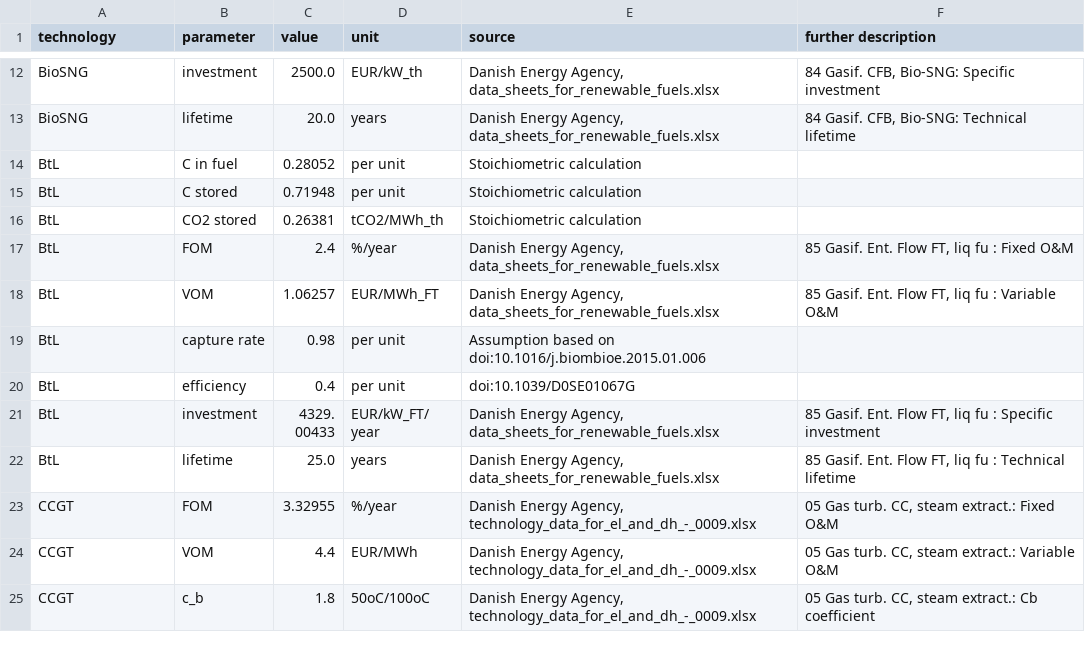
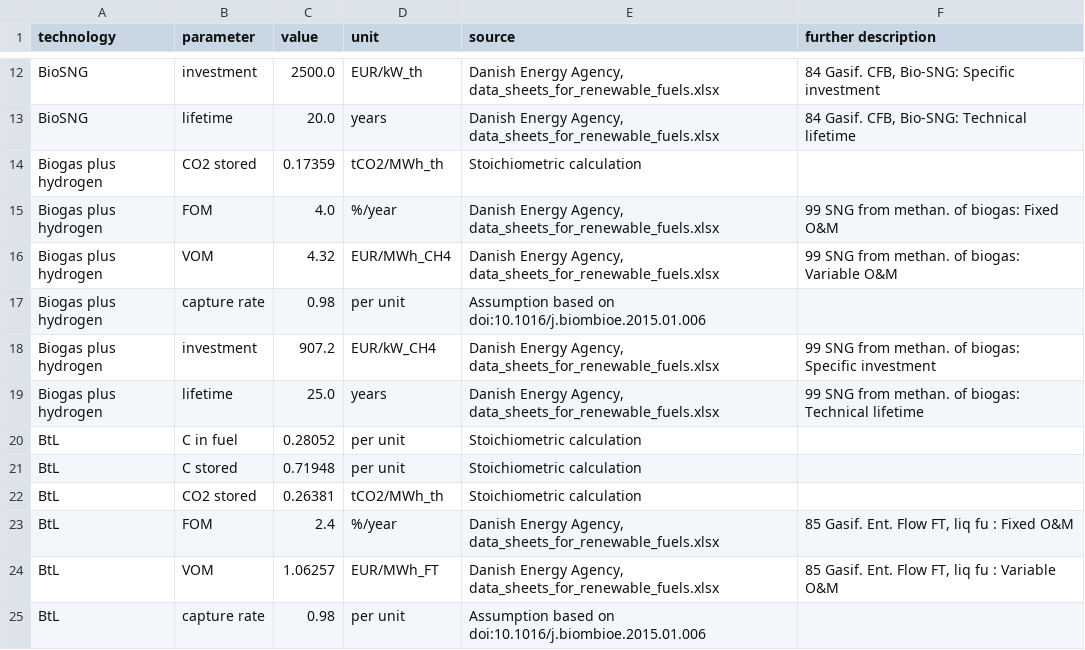
Before and after one commit to PyPSA/technology-data, a CSV file: outputs/costs_2020.csv, drawn as a sheet; only a part is shown, gaps mark what is left out; the shorter side is filled out with more unchanged rows.

Commit message:
Added 'biogas plus hydrogen' as a new tech

```diff
--- a/outputs/costs_2020.csv
+++ b/outputs/costs_2020.csv
@@ -13,2 +13,8 @@ BioSNG,investment,2500.0,EUR/kW_th,"Danish Energy Agency, data_sheets_for_renewa
 BioSNG,lifetime,20.0,years,"Danish Energy Agency, data_sheets_for_renewable_fuels.xlsx","84 Gasif. CFB, Bio-SNG:  Technical lifetime"
+Biogas plus hydrogen,CO2 stored,0.17359,tCO2/MWh_th,Stoichiometric calculation,
+Biogas plus hydrogen,FOM,4.0,%/year,"Danish Energy Agency, data_sheets_for_renewable_fuels.xlsx",99 SNG from methan. of biogas:  Fixed O&M
+Biogas plus hydrogen,VOM,4.32,EUR/MWh_CH4,"Danish Energy Agency, data_sheets_for_renewable_fuels.xlsx",99 SNG from methan. of biogas:  Variable O&M
+Biogas plus hydrogen,capture rate,0.98,per unit,Assumption based on doi:10.1016/j.biombioe.2015.01.006,
+Biogas plus hydrogen,investment,907.2,EUR/kW_CH4,"Danish Energy Agency, data_sheets_for_renewable_fuels.xlsx",99 SNG from methan. of biogas:  Specific investment
+Biogas plus hydrogen,lifetime,25.0,years,"Danish Energy Agency, data_sheets_for_renewable_fuels.xlsx",99 SNG from methan. of biogas:  Technical lifetime
 BtL,C in fuel,0.28052,per unit,Stoichiometric calculation,
```
Also changed, not shown: outputs/costs_2025.csv, outputs/costs_2035.csv, 6 other files.
